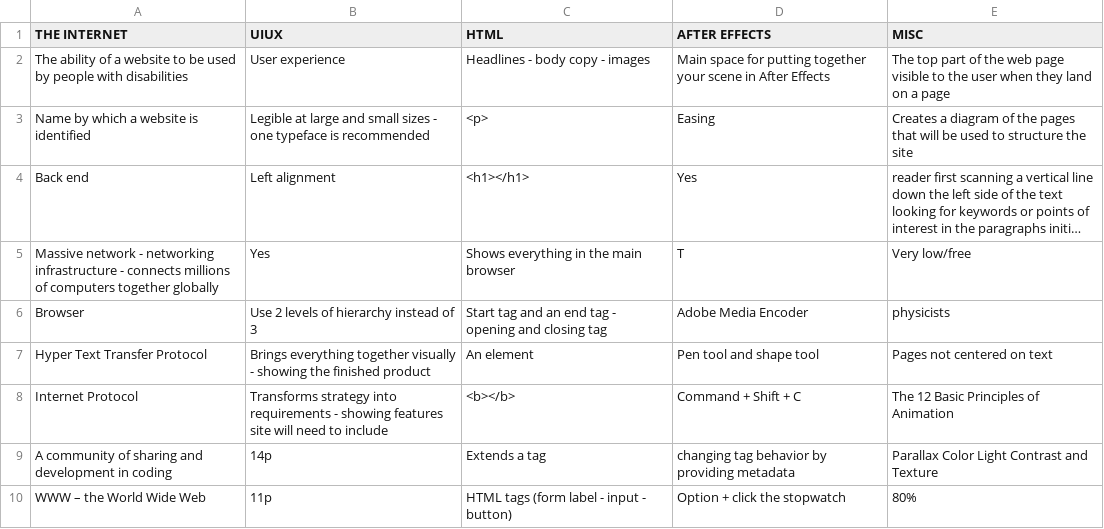
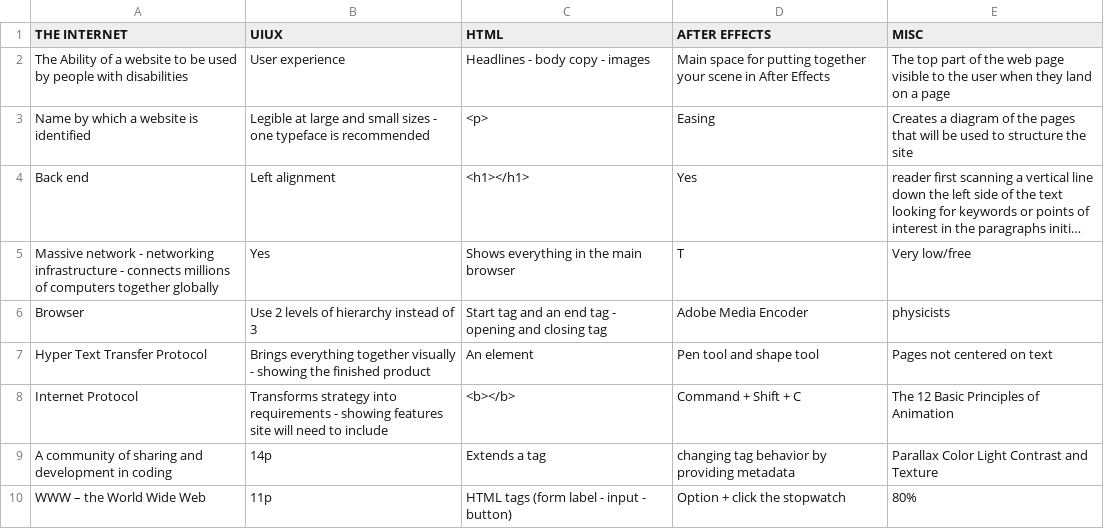
Before and after one commit to HercMakesThings/jeopardyClone, a CSV file: public/csv/brandon/answers.csv (was public/csv/answers.csv), drawn as a sheet; long unchanged cells end in ….

```diff
--- a/public/csv/answers.csv
+++ b/public/csv/brandon/answers.csv
@@ -1,3 +1,3 @@
 THE INTERNET,UIUX,HTML,AFTER EFFECTS,MISC
-The ability of a website to be used by people with disabilities,User experience,Headlines - body copy - images,Main space for putting together your scene in After Effects,The top part of the web page visible to the user when they land on a page
+The Ability of a website to be used by people with disabilities,User experience,Headlines - body copy - images,Main space for putting together your scene in After Effects,The top part of the web page visible to the user when they land on a page
 Name by which a website is identified,Legible at large and small sizes - one typeface is recommended,<p>,Easing,Creates a diagram of the pages that will be used to structure the site
```
Also changed, not shown: 35 other files.
